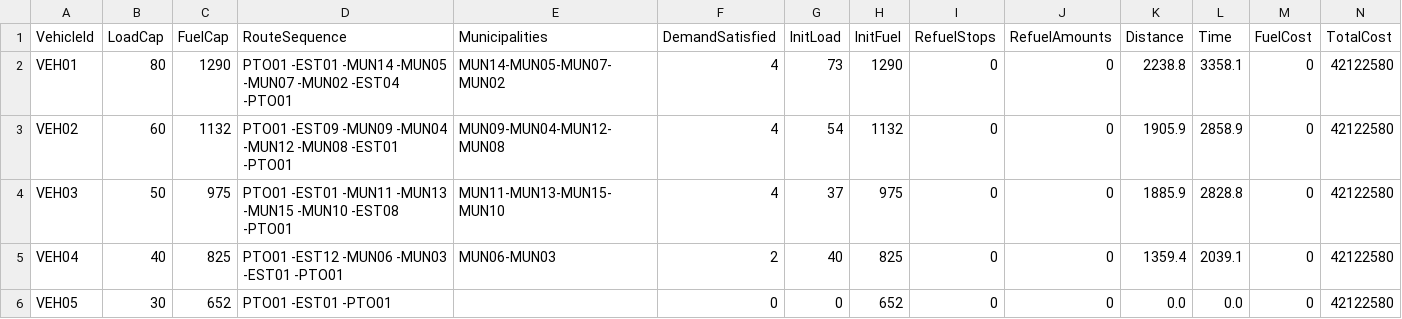
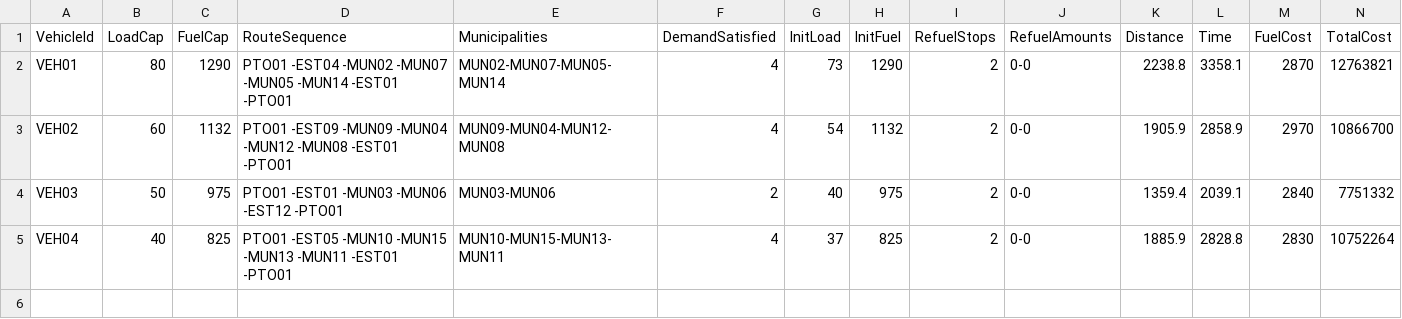
Before and after one commit to mlozanor/Proyecto-MOS, a CSV file: Caso 2/verificacion_caso2.csv, drawn as a sheet.

```diff
--- a/Caso 2/verificacion_caso2.csv
+++ b/Caso 2/verificacion_caso2.csv
@@ -1,6 +1,5 @@
 VehicleId,LoadCap,FuelCap,RouteSequence,Municipalities,DemandSatisfied,InitLoad,InitFuel,RefuelStops,RefuelAmounts,Distance,Time,FuelCost,TotalCost
-VEH01,80,1290,PTO01 -EST01 -MUN14 -MUN05 -MUN07 -MUN02 -EST04 -PTO01,MUN14-MUN05-MUN07-MUN02,4,73,1290,0,0,2238.8,3358.1,0,42122580
-VEH02,60,1132,PTO01 -EST09 -MUN09 -MUN04 -MUN12 -MUN08 -EST01 -PTO01,MUN09-MUN04-MUN12-MUN08,4,54,1132,0,0,1905.9,2858.9,0,42122580
-VEH03,50,975,PTO01 -EST01 -MUN11 -MUN13 -MUN15 -MUN10 -EST08 -PTO01,MUN11-MUN13-MUN15-MUN10,4,37,975,0,0,1885.9,2828.8,0,42122580
-VEH04,40,825,PTO01 -EST12 -MUN06 -MUN03 -EST01 -PTO01,MUN06-MUN03,2,40,825,0,0,1359.4,2039.1,0,42122580
-VEH05,30,652,PTO01 -EST01 -PTO01,,0,0,652,0,0,0.0,0.0,0,42122580
+VEH01,80,1290,PTO01 -EST04 -MUN02 -MUN07 -MUN05 -MUN14 -EST01 -PTO01,MUN02-MUN07-MUN05-MUN14,4,73,1290,2,0-0,2238.8,3358.1,2870,12763821
+VEH02,60,1132,PTO01 -EST09 -MUN09 -MUN04 -MUN12 -MUN08 -EST01 -PTO01,MUN09-MUN04-MUN12-MUN08,4,54,1132,2,0-0,1905.9,2858.9,2970,10866700
+VEH03,50,975,PTO01 -EST01 -MUN03 -MUN06 -EST12 -PTO01,MUN03-MUN06,2,40,975,2,0-0,1359.4,2039.1,2840,7751332
+VEH04,40,825,PTO01 -EST05 -MUN10 -MUN15 -MUN13 -MUN11 -EST01 -PTO01,MUN10-MUN15-MUN13-MUN11,4,37,825,2,0-0,1885.9,2828.8,2830,10752264
```
Also changed, not shown: 2 other files.
